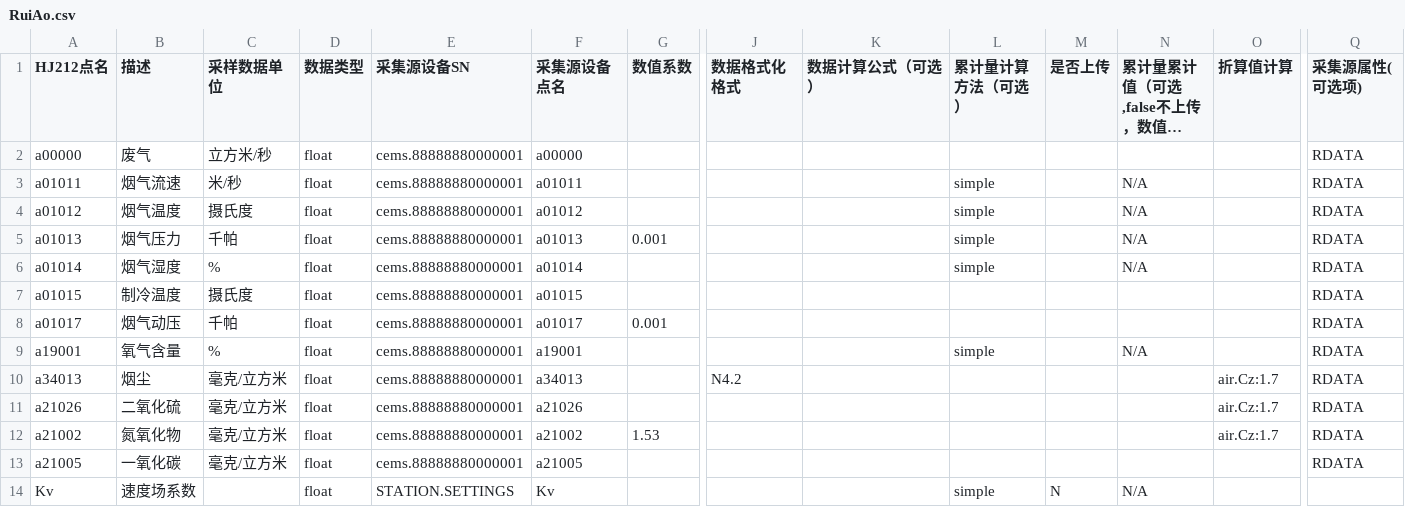
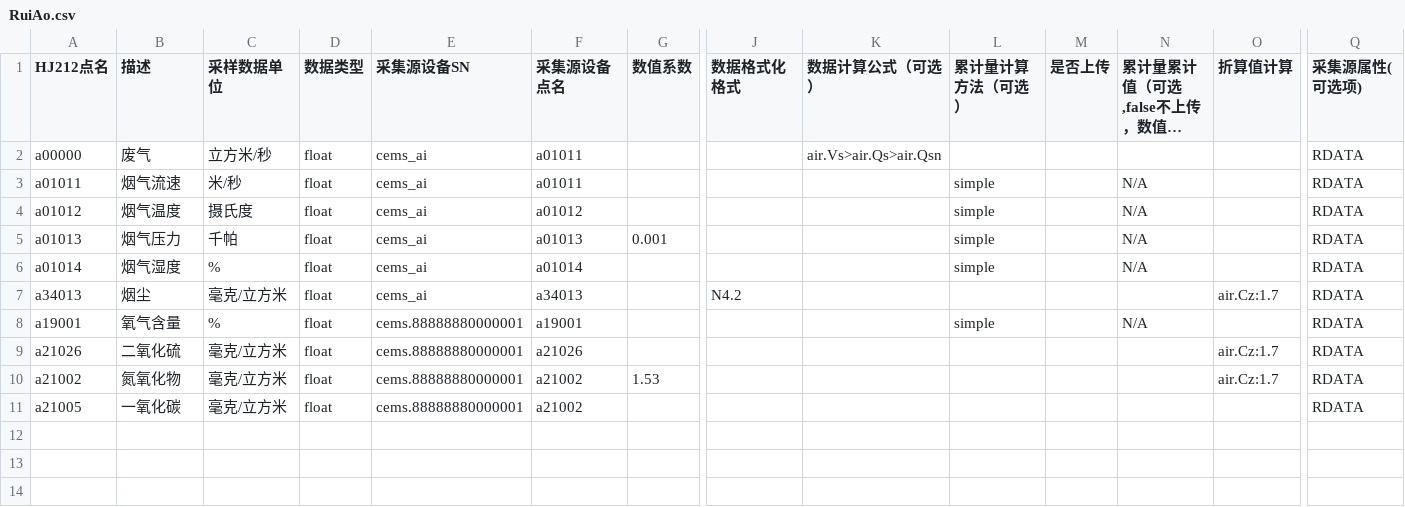
Before and after one commit to freeioe/freeioe_example_apps, a CSV file: HJ/hebei/tpl/RuiAo.csv, drawn as a sheet; only a part is shown, gaps mark what is left out; long unchanged cells end in …; removed rows and columns are numbered as before the commit, all else as after; rows hold the shown columns only; the diff names each change by its address in the sheet, - before the commit and + after, or states it on an @@ line.

```diff
--- a/HJ/hebei/tpl/RuiAo.csv
+++ b/HJ/hebei/tpl/RuiAo.csv
-E2:E6 (采集源设备SN): cems.88888880000001
+E2:E6 (采集源设备SN): cems_ai
-F2 (采集源设备点名): a00000
+F2 (采集源设备点名): a01011
-K2 (数据计算公式（可选）): (empty)
+K2 (数据计算公式（可选）): air.Vs>air.Qs>air.Qsn
-row 7: a01015 | 制冷温度 | 摄氏度 | float | cems.88888880000001 | a01015 |  |  |  |  |  |  |  | RDATA
-row 8: a01017 | 烟气动压 | 千帕 | float | cems.88888880000001 | a01017 | 0.001 |  |  |  |  |  |  | RDATA
+row 7: a34013 | 烟尘 | 毫克/立方米 | float | cems_ai | a34013 |  | N4.2 |  |  |  |  | air.Cz:1.7 | RDATA
-row 10: a34013 | 烟尘 | 毫克/立方米 | float | cems.88888880000001 | a34013 |  | N4.2 |  |  |  |  | air.Cz:1.7 | RDATA
-F11 (采集源设备点名): a21005
+F11 (采集源设备点名): a21002
-row 14: Kv | 速度场系数 |  | float | STATION.SETTINGS | Kv |  |  |  | simple | N | N/A
```
Also changed, not shown: HJ/hj212_screen/tpl/HeBei_CEMS.csv, 16 other files.
